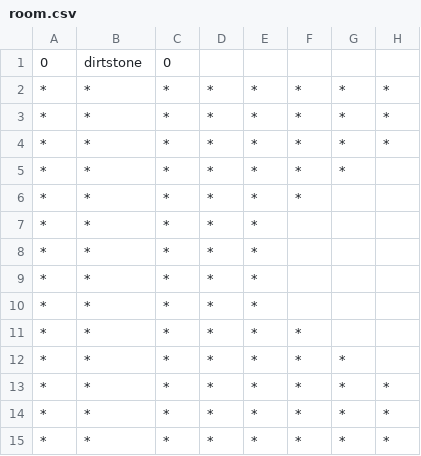
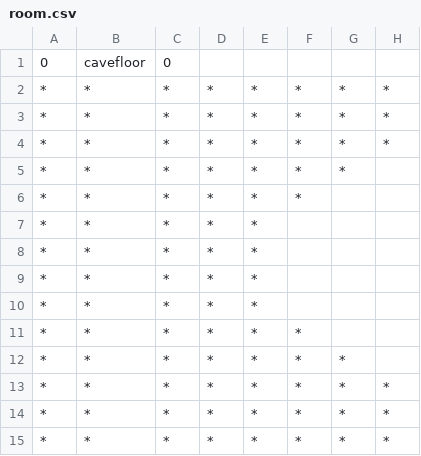
Before and after one commit to tmodell/The-Quincer-Chronicles-Toner-is-Low, a CSV file: src/world/lib/maps/room.csv, drawn as a sheet; only a part is shown; the diff names each change by its address in the sheet, - before the commit and + after, or states it on an @@ line.

```diff
--- a/src/world/lib/maps/room.csv
+++ b/src/world/lib/maps/room.csv
-B1: dirtstone
+B1: cavefloor
```
Also changed, not shown: src/world/lib/maps/test.csv.
